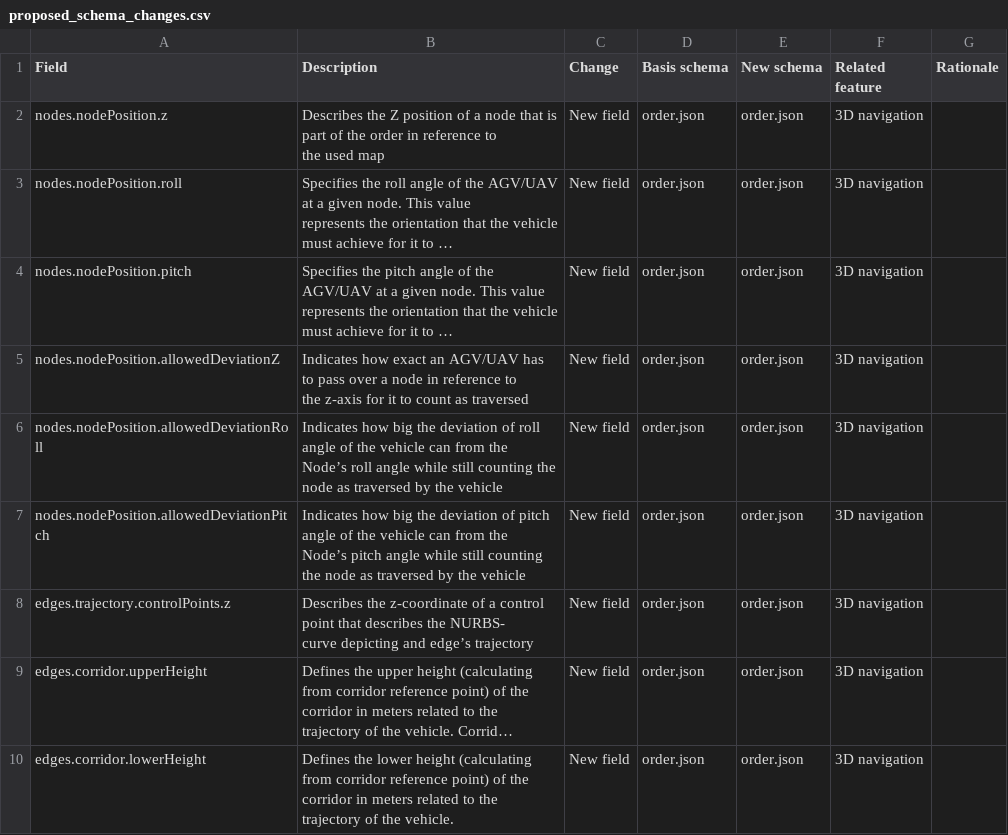
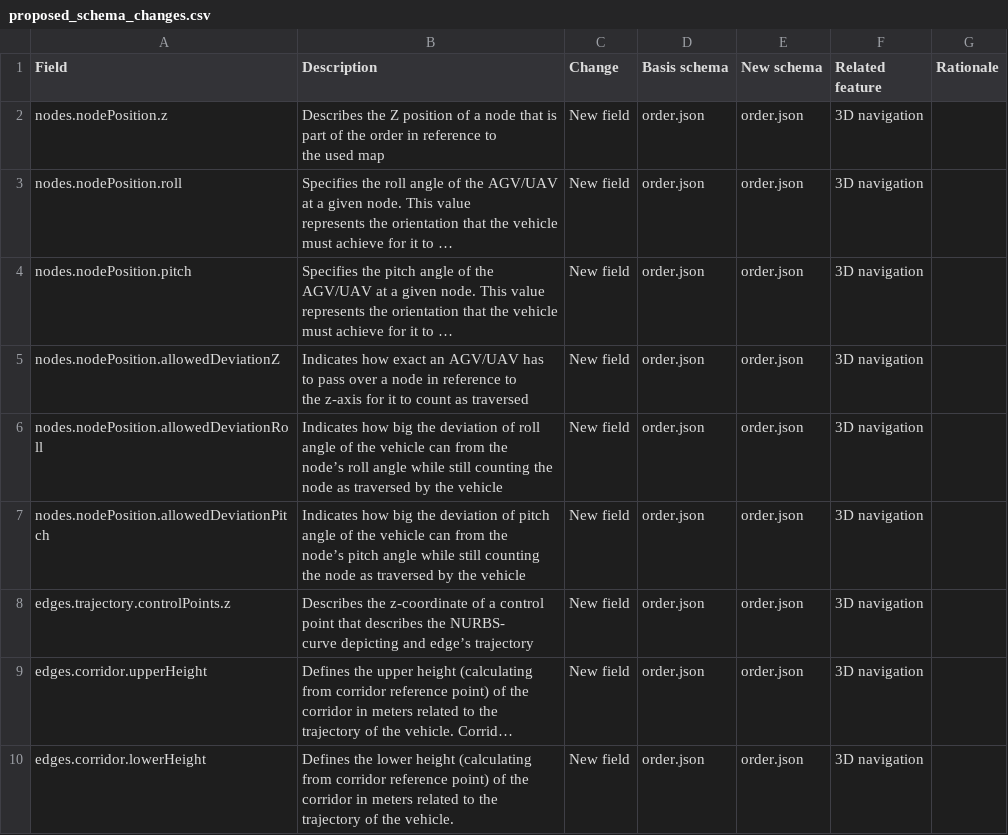
Before and after one commit to Mixed-Fleet-WP2/VDA5050-extensions, a CSV file: proposed_schema_changes.csv, drawn as a sheet; only a part is shown; long unchanged cells end in ….

Commit message:
Fix typos

```diff
--- a/proposed_schema_changes.csv
+++ b/proposed_schema_changes.csv
@@ -11,6 +11,6 @@ nodes.nodePosition.allowedDeviationZ,"Indicates how exact an AGV/UAV has to pass
 the z-axis for it to count as traversed",New field,order.json,order.json,3D navigation,
-nodes.nodePosition.allowedDeviationRoll ,"Indicates how big the deviation of roll angle of the vehicle can from the
-Node’s roll angle while still counting the node as traversed by the vehicle",New field,order.json,order.json,3D navigation,
-nodes.nodePosition.allowedDeviationPitch,"Indicates how big the deviation of pitch angle of the vehicle can from the
-Node’s pitch angle while still counting the node as traversed by the vehicle",New field,order.json,order.json,3D navigation,
+nodes.nodePosition.allowedDeviationRoll ,"Indicates how big the deviation of roll angle of the vehicle can from the
+node’s roll angle while still counting the node as traversed by the vehicle",New field,order.json,order.json,3D navigation,
+nodes.nodePosition.allowedDeviationPitch,"Indicates how big the deviation of pitch angle of the vehicle can from the
+node’s pitch angle while still counting the node as traversed by the vehicle",New field,order.json,order.json,3D navigation,
 edges.trajectory.controlPoints.z ,"Describes the z-coordinate of a control point that describes the NURBS-
```
